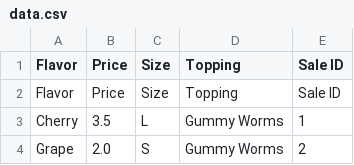
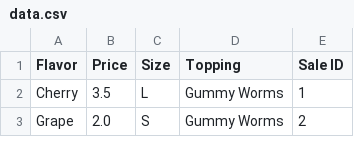
Before and after one commit to TheTiller022/CSC3400_S_25_TechTitans, a CSV file: Input/data.csv, drawn as a sheet; only a part is shown.

Commit message:
Removed erroneous Lines

```diff
--- a/Input/data.csv
+++ b/Input/data.csv
@@ -1,3 +1,2 @@
 Flavor,Price,Size,Topping,Sale ID
-Flavor,Price,Size,Topping,Sale ID
 Cherry,3.5,L,Gummy Worms,1
```
